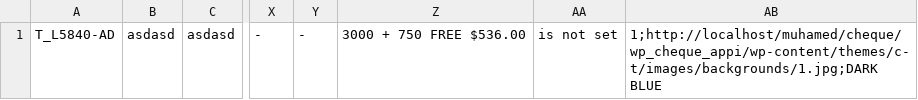
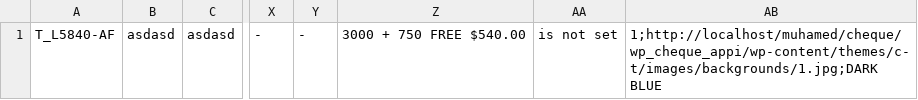
Before and after one commit to zlatkoflash/c-t, a CSV file: php/orders/csv_files/csv.csv, drawn as a sheet; only a part is shown, gaps mark what is left out; the diff names each change by its address in the sheet, - before the commit and + after, or states it on an @@ line.

```diff
--- a/php/orders/csv_files/csv.csv
+++ b/php/orders/csv_files/csv.csv
-A1: T_L5840-AD
+A1: T_L5840-AF
-Z1: 3000 + 750 FREE $536.00
+Z1: 3000 + 750 FREE $540.00
```
Also changed, not shown: 31 other files.
